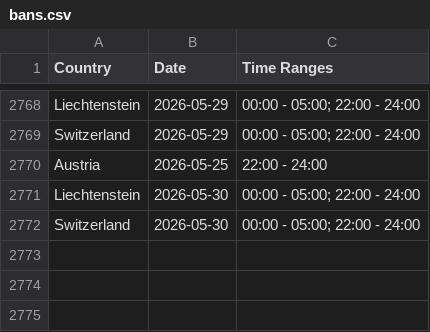
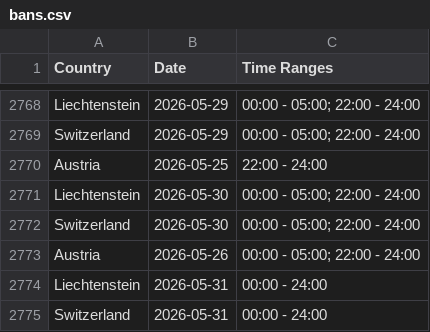
Before and after one commit to Ron-911/trafficban-parser, a CSV file: data/bans.csv, drawn as a sheet; only a part is shown, gaps mark what is left out; the diff names each change by its address in the sheet, - before the commit and + after, or states it on an @@ line.

```diff
--- a/data/bans.csv
+++ b/data/bans.csv
+row 2773: Austria | 2026-05-26 | 00:00 - 05:00; 22:00 - 24:00
+row 2774: Liechtenstein | 2026-05-31 | 00:00 - 24:00
+row 2775: Switzerland | 2026-05-31 | 00:00 - 24:00
```
